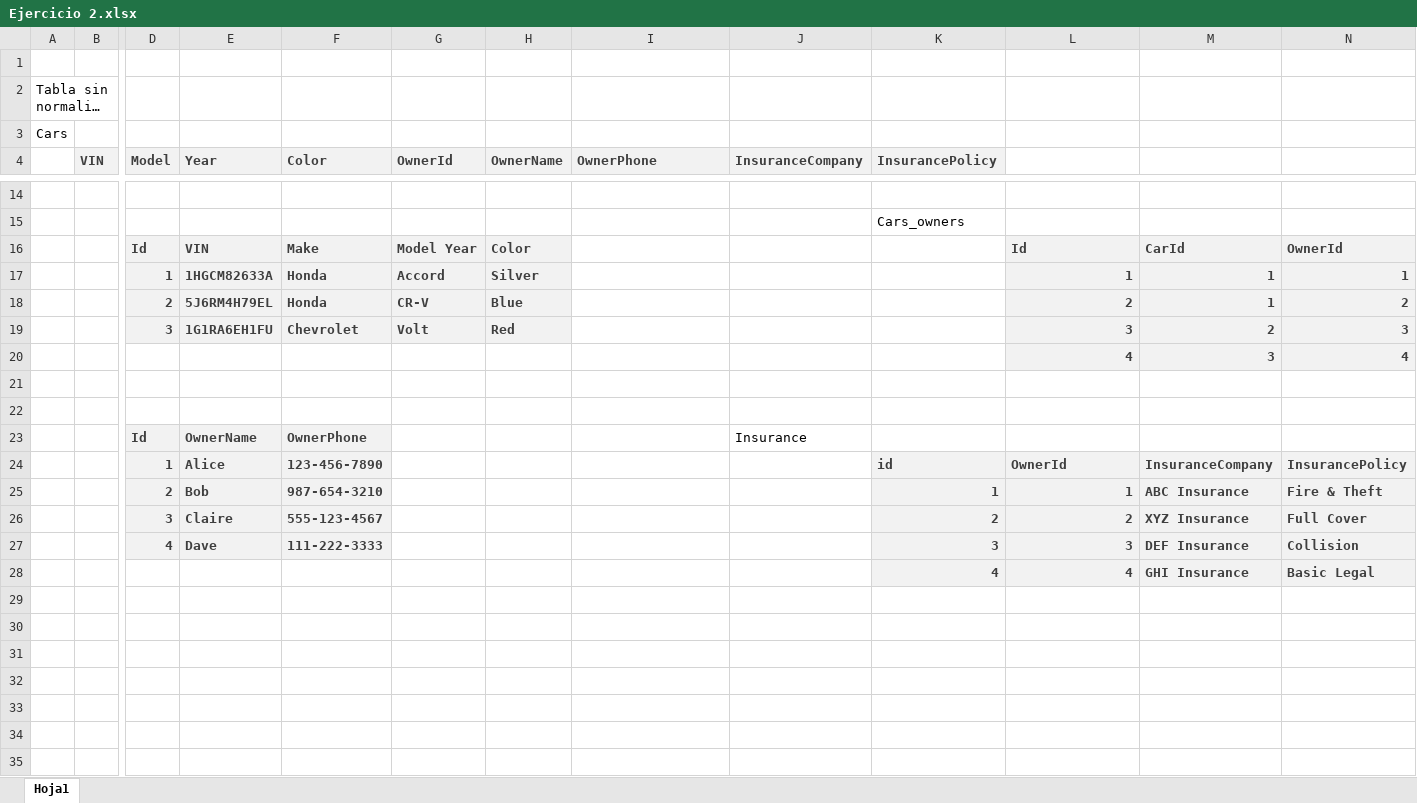
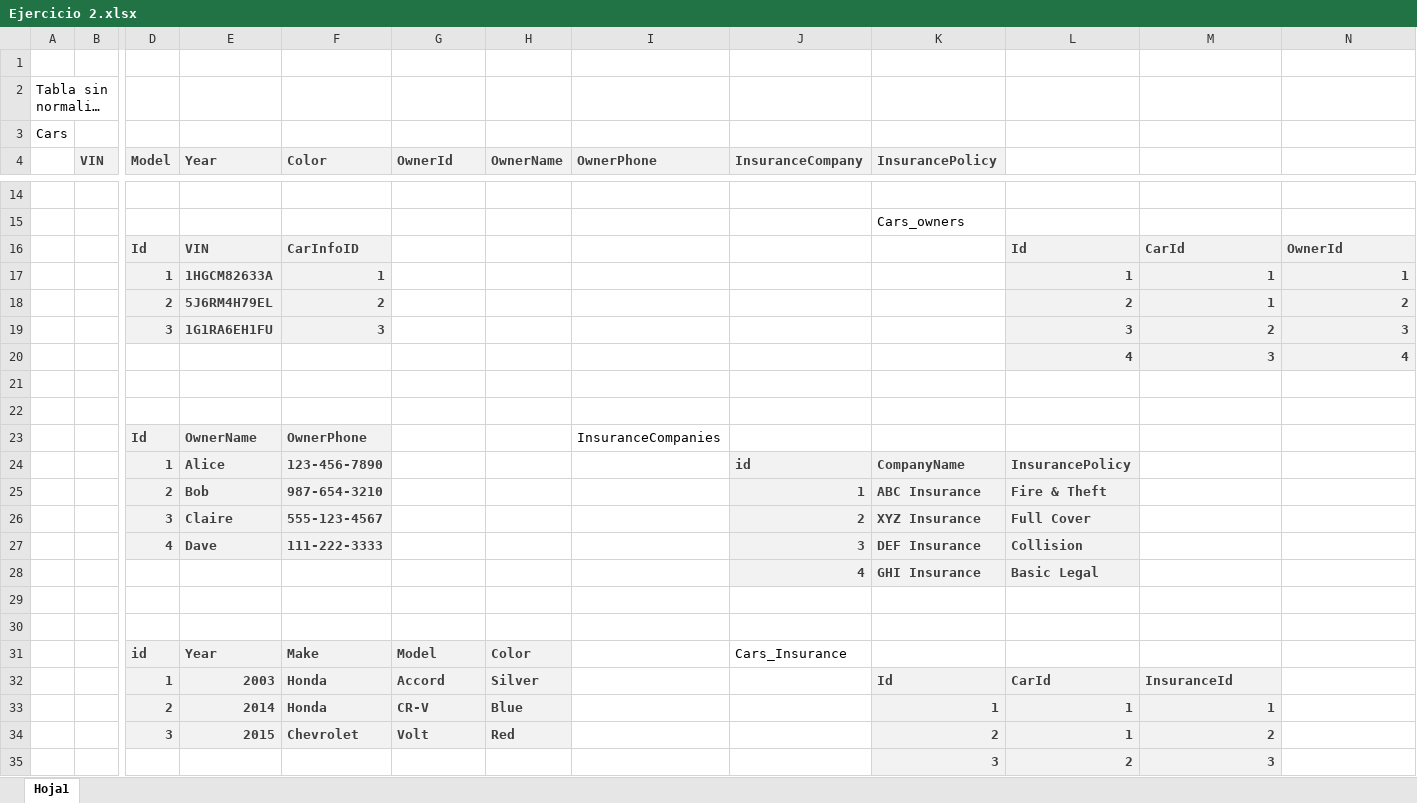
Before and after one commit to YodaBelmont/DUAD, an Excel workbook: Ejercicios Normalizacion/Ejercicio 2.xlsx, sheet Hoja1, drawn as a sheet; only a part is shown, gaps mark what is left out; long unchanged cells end in …; values as stored, in another font and other column widths than the file's, no borders; removed rows and columns are numbered as before the commit, all else as after; rows hold the shown columns only; the diff covers the shown part only; the diff names each change by its address in the sheet, - before the commit and + after, or states it on an @@ line.

Commit message:
Ejercicio tabla 2 fixed

```diff
--- a/Ejercicios Normalizacion/Ejercicio 2.xlsx (sheet Hoja1)
+++ b/Ejercicios Normalizacion/Ejercicio 2.xlsx (sheet Hoja1)
-F16 (Color): Make
+F16 (Color): CarInfoID
-G16 (OwnerId): Model Year
+G16 (OwnerId): (empty)
-G16:H19 fill: #F2F2F2
+G16:H19 fill: none
-H16 (OwnerName): Color
+H16 (OwnerName): (empty)
-F17 (Color): Honda
+F17 (Color): 1
-G17 (OwnerId): Accord
+G17 (OwnerId): (empty)
-H17 (OwnerName): Silver
+H17 (OwnerName): (empty)
-F18 (Color): Honda
+F18 (Color): 2
-G18 (OwnerId): CR-V
+G18 (OwnerId): (empty)
-H18 (OwnerName): Blue
+H18 (OwnerName): (empty)
-F19 (Color): Chevrolet
+F19 (Color): 3
-G19 (OwnerId): Volt
+G19 (OwnerId): (empty)
-H19 (OwnerName): Red
+H19 (OwnerName): (empty)
-I23 (OwnerPhone): (empty)
+I23 (OwnerPhone): InsuranceCompanies
-J23 (InsuranceCompany): Insurance
+J23 (InsuranceCompany): (empty)
-row 24:  |  | 1 | Alice | 123-456-7890 |  |  |  |  | id | OwnerId | InsuranceCompany | InsurancePolicy
-row 25:  |  | 2 | Bob | 987-654-3210 |  |  |  |  | 1 | 1 | ABC Insurance | Fire & Theft
-row 26:  |  | 3 | Claire | 555-123-4567 |  |  |  |  | 2 | 2 | XYZ Insurance | Full Cover
-row 27:  |  | 4 | Dave | 111-222-3333 |  |  |  |  | 3 | 3 | DEF Insurance | Collision
+row 24:  |  | 1 | Alice | 123-456-7890 |  |  |  | id | CompanyName | InsurancePolicy
+row 25:  |  | 2 | Bob | 987-654-3210 |  |  |  | 1 | ABC Insurance | Fire & Theft
+row 26:  |  | 3 | Claire | 555-123-4567 |  |  |  | 2 | XYZ Insurance | Full Cover
+row 27:  |  | 4 | Dave | 111-222-3333 |  |  |  | 3 | DEF Insurance | Collision
+row 28:  |  |  |  |  |  |  |  | 4 | GHI Insurance | Basic Legal
-row 29:  |  |  |  |  |  |  |  |  | 4 | 4 | GHI Insurance | Basic Legal
+row 29: (empty)
-K29:N29 fill: #F2F2F2
+K29:N29 fill: none
+row 30: (empty)
+row 31:  |  | id | Year | Make | Model | Color |  | Cars_Insurance
+row 32:  |  | 1 | 2003 | Honda | Accord | Silver |  |  | Id | CarId | InsuranceId
+row 33:  |  | 2 | 2014 | Honda | CR-V | Blue |  |  | 1 | 1 | 1
+row 34:  |  | 3 | 2015 | Chevrolet | Volt | Red |  |  | 2 | 1 | 2
+row 35:  |  |  |  |  |  |  |  |  | 3 | 2 | 3
```
Also changed, not shown: 1 added row elsewhere in this sheet, 1 other file.
